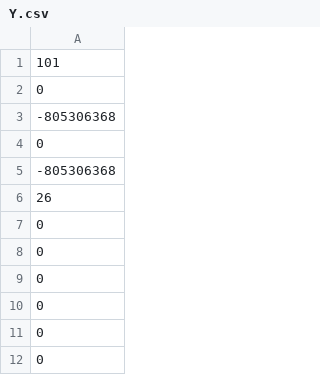
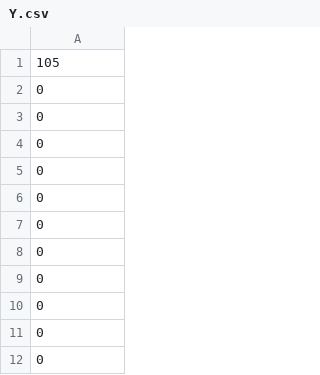
Before and after one commit to efrainastudillo/face_recognizer, a CSV file: FaceRecognizer/trainingModel/Y.csv, drawn as a sheet; only a part is shown; the shorter side is filled out with more unchanged rows; the diff covers the shown part only.

```diff
--- a/FaceRecognizer/trainingModel/Y.csv
+++ b/FaceRecognizer/trainingModel/Y.csv
@@ -1,7 +1,2 @@
-101
-0,
--805306368,
-0,
--805306368,
-26,
+105
 0,
```
Also changed, not shown: other rows of this file, 4 other files.
